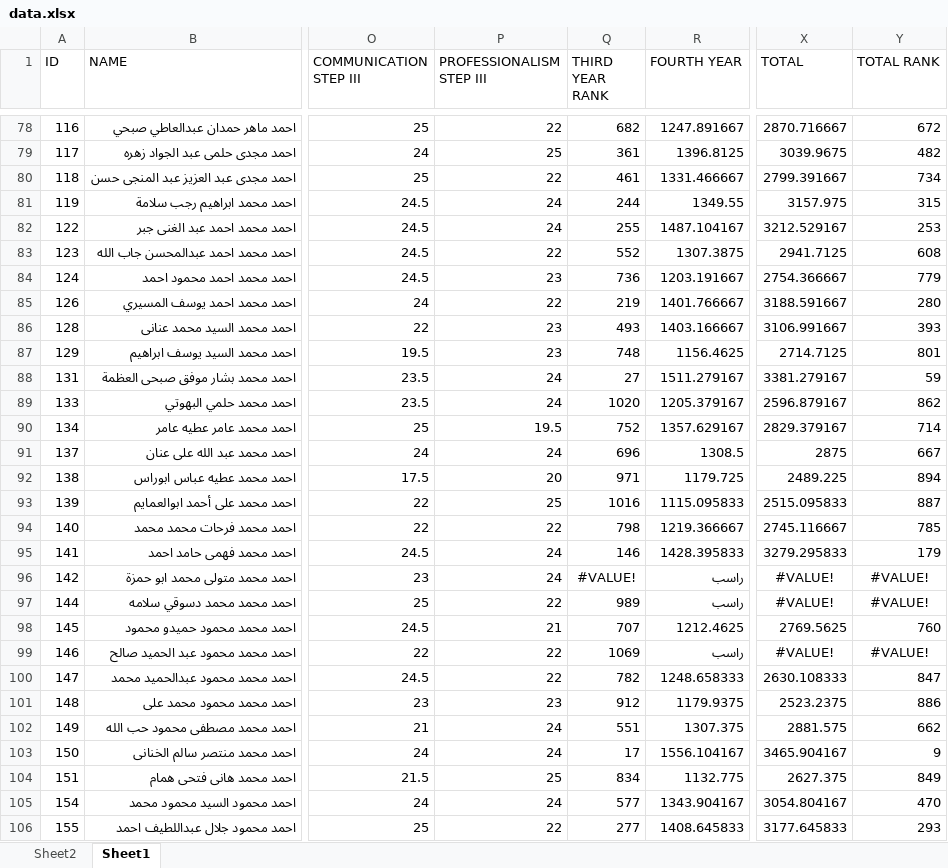
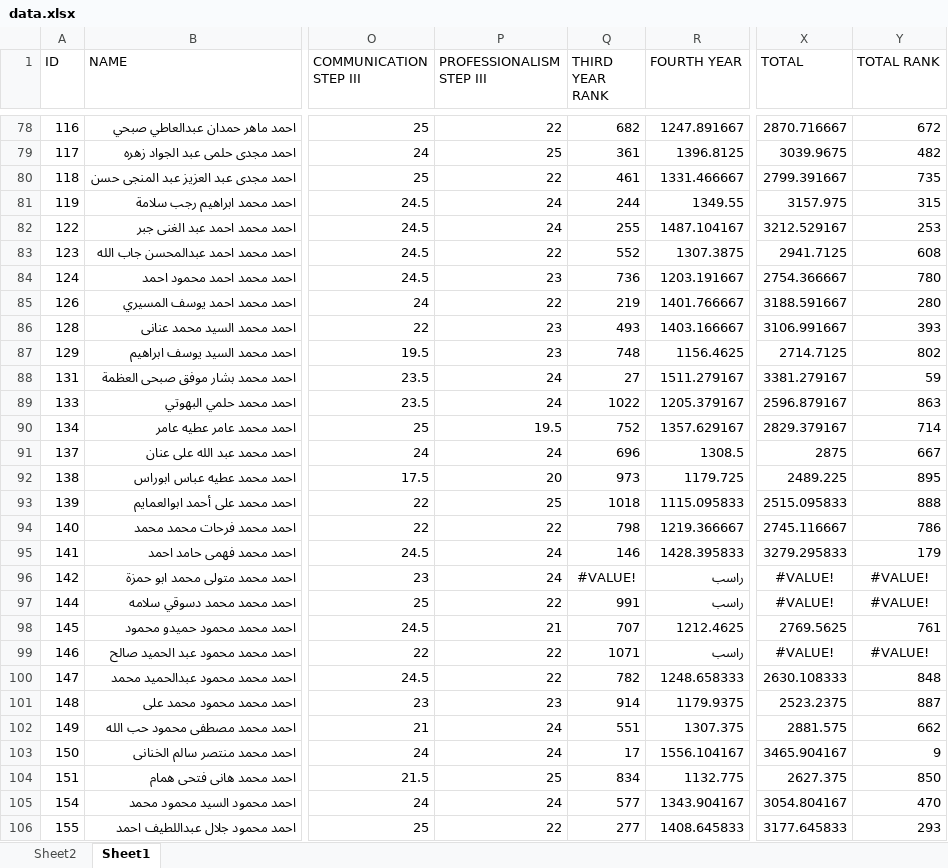
Before and after one commit to Abdohamdy6/project, an Excel workbook: data.xlsx, sheet Sheet1, drawn as a sheet; only a part is shown, gaps mark what is left out; values as stored, in another font and other column widths than the file's, no borders; the diff covers the shown part only; the diff names each change by its address in the sheet, - before the commit and + after, or states it on an @@ line.

```diff
--- a/data.xlsx (sheet Sheet1)
+++ b/data.xlsx (sheet Sheet1)
-Y80 (TOTAL RANK): 734
+Y80 (TOTAL RANK): 735
-Y84 (TOTAL RANK): 779
+Y84 (TOTAL RANK): 780
-Y87 (TOTAL RANK): 801
+Y87 (TOTAL RANK): 802
-Q89 (THIRD YEAR RANK): 1020
+Q89 (THIRD YEAR RANK): 1022
-Y89 (TOTAL RANK): 862
+Y89 (TOTAL RANK): 863
-Q92 (THIRD YEAR RANK): 971
+Q92 (THIRD YEAR RANK): 973
-Y92 (TOTAL RANK): 894
+Y92 (TOTAL RANK): 895
-Q93 (THIRD YEAR RANK): 1016
+Q93 (THIRD YEAR RANK): 1018
-Y93 (TOTAL RANK): 887
+Y93 (TOTAL RANK): 888
-Y94 (TOTAL RANK): 785
+Y94 (TOTAL RANK): 786
-Q97 (THIRD YEAR RANK): 989
+Q97 (THIRD YEAR RANK): 991
-Y98 (TOTAL RANK): 760
+Y98 (TOTAL RANK): 761
-Q99 (THIRD YEAR RANK): 1069
+Q99 (THIRD YEAR RANK): 1071
-Y100 (TOTAL RANK): 847
+Y100 (TOTAL RANK): 848
-Q101 (THIRD YEAR RANK): 912
+Q101 (THIRD YEAR RANK): 914
-Y101 (TOTAL RANK): 886
+Y101 (TOTAL RANK): 887
-Y104 (TOTAL RANK): 849
+Y104 (TOTAL RANK): 850
```
Also changed, not shown: 422 edited cells and cell formats elsewhere in this sheet, sheet Sheet2.
